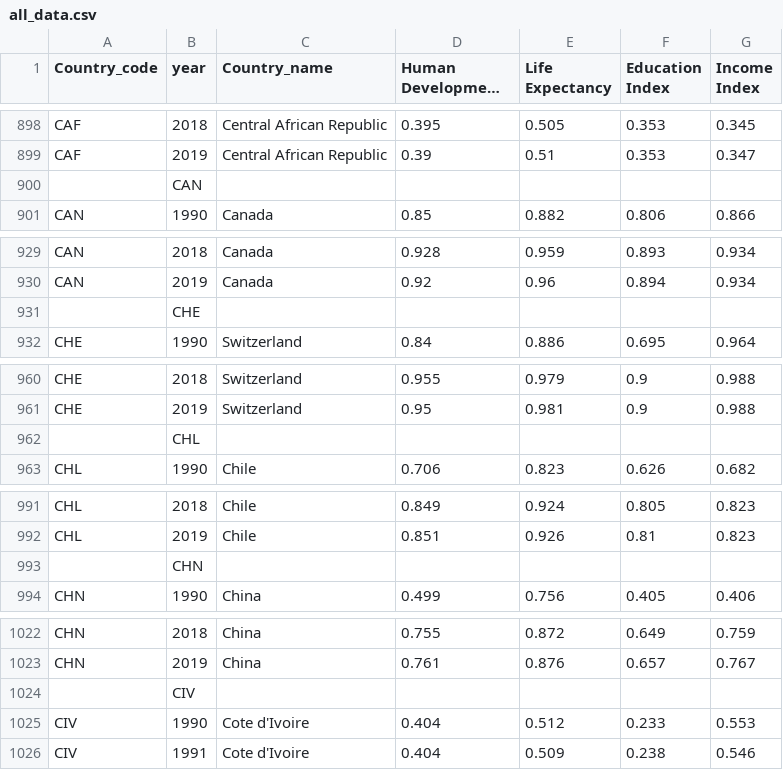
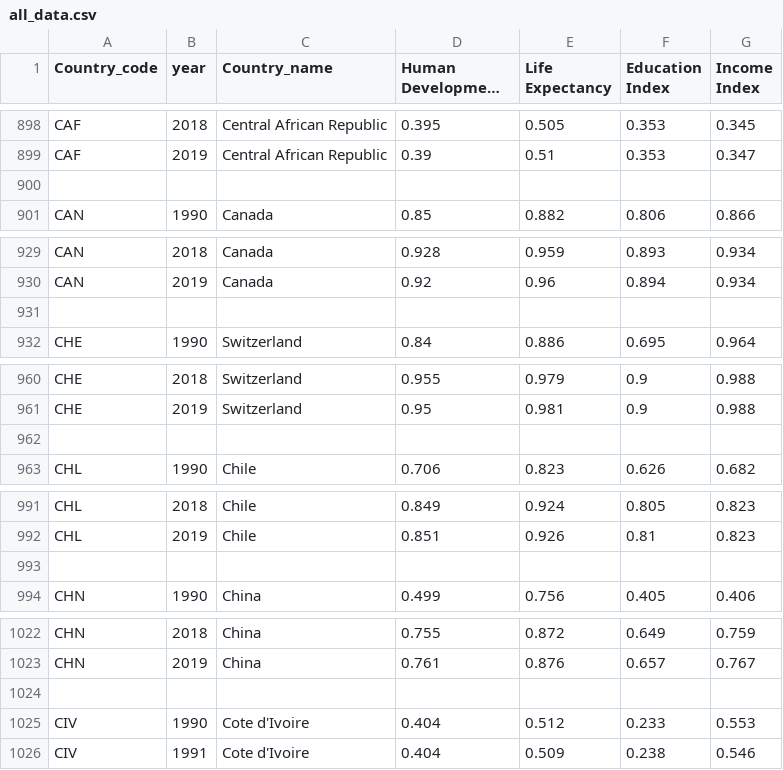
Before and after one commit to JohnWales/Visualizing-UNs-Human-Development-Report, a CSV file: csv_files/all_data.csv, drawn as a sheet; only a part is shown, gaps mark what is left out; long unchanged cells end in …; the diff covers the shown part only.

```diff
--- a/csv_files/all_data.csv
+++ b/csv_files/all_data.csv
@@ -899,3 +899,3 @@ CAF,2018,Central African Republic,0.395,0.505,0.353,0.345
 CAF,2019,Central African Republic,0.39,0.51,0.353,0.347
-,CAN
+
 CAN,1990,Canada,0.85,0.882,0.806,0.866
@@ -930,3 +930,3 @@ CAN,2018,Canada,0.928,0.959,0.893,0.934
 CAN,2019,Canada,0.92,0.96,0.894,0.934
-,CHE
+
 CHE,1990,Switzerland,0.84,0.886,0.695,0.964
@@ -961,3 +961,3 @@ CHE,2018,Switzerland,0.955,0.979,0.9,0.988
 CHE,2019,Switzerland,0.95,0.981,0.9,0.988
-,CHL
+
 CHL,1990,Chile,0.706,0.823,0.626,0.682
@@ -992,3 +992,3 @@ CHL,2018,Chile,0.849,0.924,0.805,0.823
 CHL,2019,Chile,0.851,0.926,0.81,0.823
-,CHN
+
 CHN,1990,China,0.499,0.756,0.405,0.406
@@ -1023,3 +1023,3 @@ CHN,2018,China,0.755,0.872,0.649,0.759
 CHN,2019,China,0.761,0.876,0.657,0.767
-,CIV
+
 CIV,1990,Cote d'Ivoire,0.404,0.512,0.233,0.553
```
Also changed, not shown: 165 edited cells elsewhere in this file, 7 other files.
